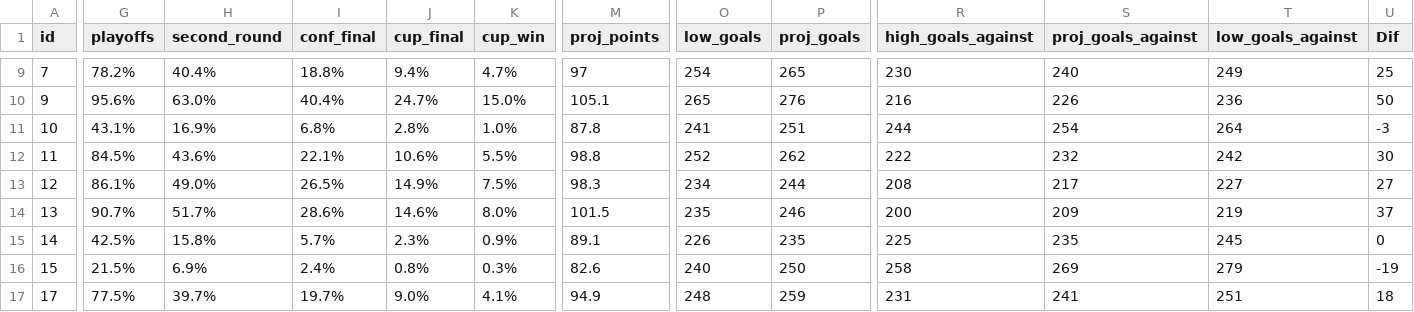
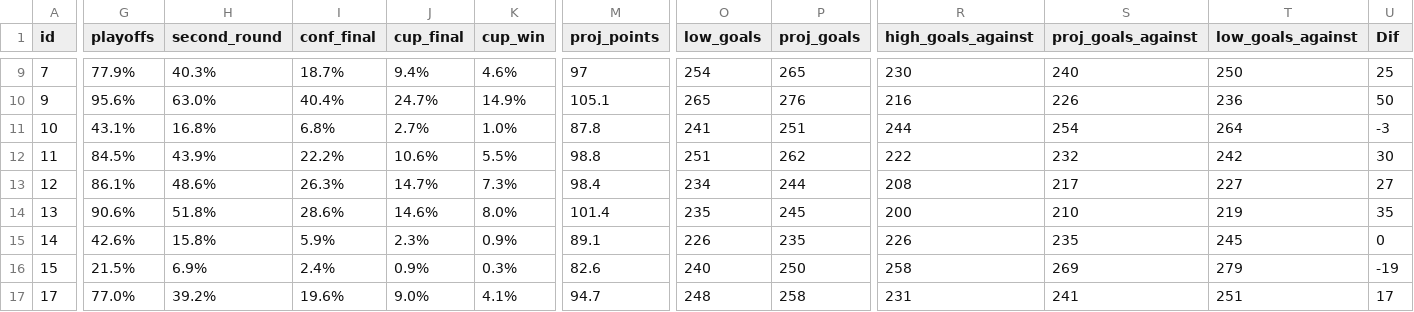
Before and after one commit to stevenpfaff/NHL-Projections-React, a CSV file: public/2026startdata.csv, drawn as a sheet; only a part is shown, gaps mark what is left out; the diff covers the shown part only; the diff names each change by its address in the sheet, - before the commit and + after, or states it on an @@ line.

```diff
--- a/public/2026startdata.csv
+++ b/public/2026startdata.csv
-G9 (playoffs): 78.2%
+G9 (playoffs): 77.9%
-H9 (second_round): 40.4%
+H9 (second_round): 40.3%
-I9 (conf_final): 18.8%
+I9 (conf_final): 18.7%
-K9 (cup_win): 4.7%
+K9 (cup_win): 4.6%
-T9 (low_goals_against): 249
+T9 (low_goals_against): 250
-K10 (cup_win): 15.0%
+K10 (cup_win): 14.9%
-H11 (second_round): 16.9%
+H11 (second_round): 16.8%
-J11 (cup_final): 2.8%
+J11 (cup_final): 2.7%
-H12 (second_round): 43.6%
+H12 (second_round): 43.9%
-I12 (conf_final): 22.1%
+I12 (conf_final): 22.2%
-O12 (low_goals): 252
+O12 (low_goals): 251
-H13 (second_round): 49.0%
+H13 (second_round): 48.6%
-I13 (conf_final): 26.5%
+I13 (conf_final): 26.3%
-J13 (cup_final): 14.9%
+J13 (cup_final): 14.7%
-K13 (cup_win): 7.5%
+K13 (cup_win): 7.3%
-M13 (proj_points): 98.3
+M13 (proj_points): 98.4
-G14 (playoffs): 90.7%
+G14 (playoffs): 90.6%
-H14 (second_round): 51.7%
+H14 (second_round): 51.8%
-M14 (proj_points): 101.5
+M14 (proj_points): 101.4
-P14 (proj_goals): 246
+P14 (proj_goals): 245
-S14 (proj_goals_against): 209
+S14 (proj_goals_against): 210
-U14 (Dif): 37
+U14 (Dif): 35
-G15 (playoffs): 42.5%
+G15 (playoffs): 42.6%
-I15 (conf_final): 5.7%
+I15 (conf_final): 5.9%
-R15 (high_goals_against): 225
+R15 (high_goals_against): 226
-J16 (cup_final): 0.8%
+J16 (cup_final): 0.9%
-G17 (playoffs): 77.5%
+G17 (playoffs): 77.0%
-H17 (second_round): 39.7%
+H17 (second_round): 39.2%
-I17 (conf_final): 19.7%
+I17 (conf_final): 19.6%
-M17 (proj_points): 94.9
+M17 (proj_points): 94.7
-P17 (proj_goals): 259
+P17 (proj_goals): 258
-U17 (Dif): 18
+U17 (Dif): 17
```
Also changed, not shown: 89 edited cells elsewhere in this file, public/currentdata.csv, 1 other file.
